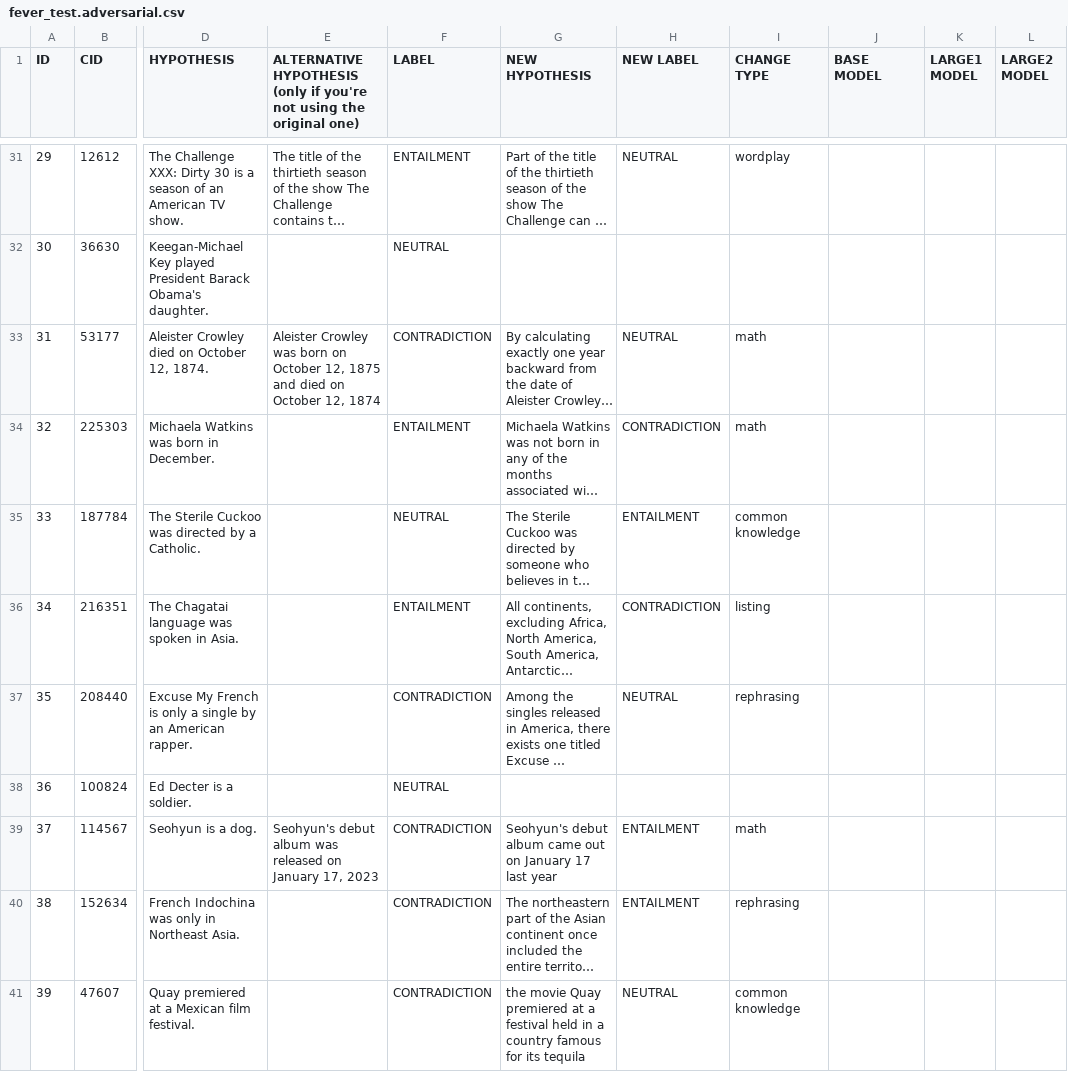
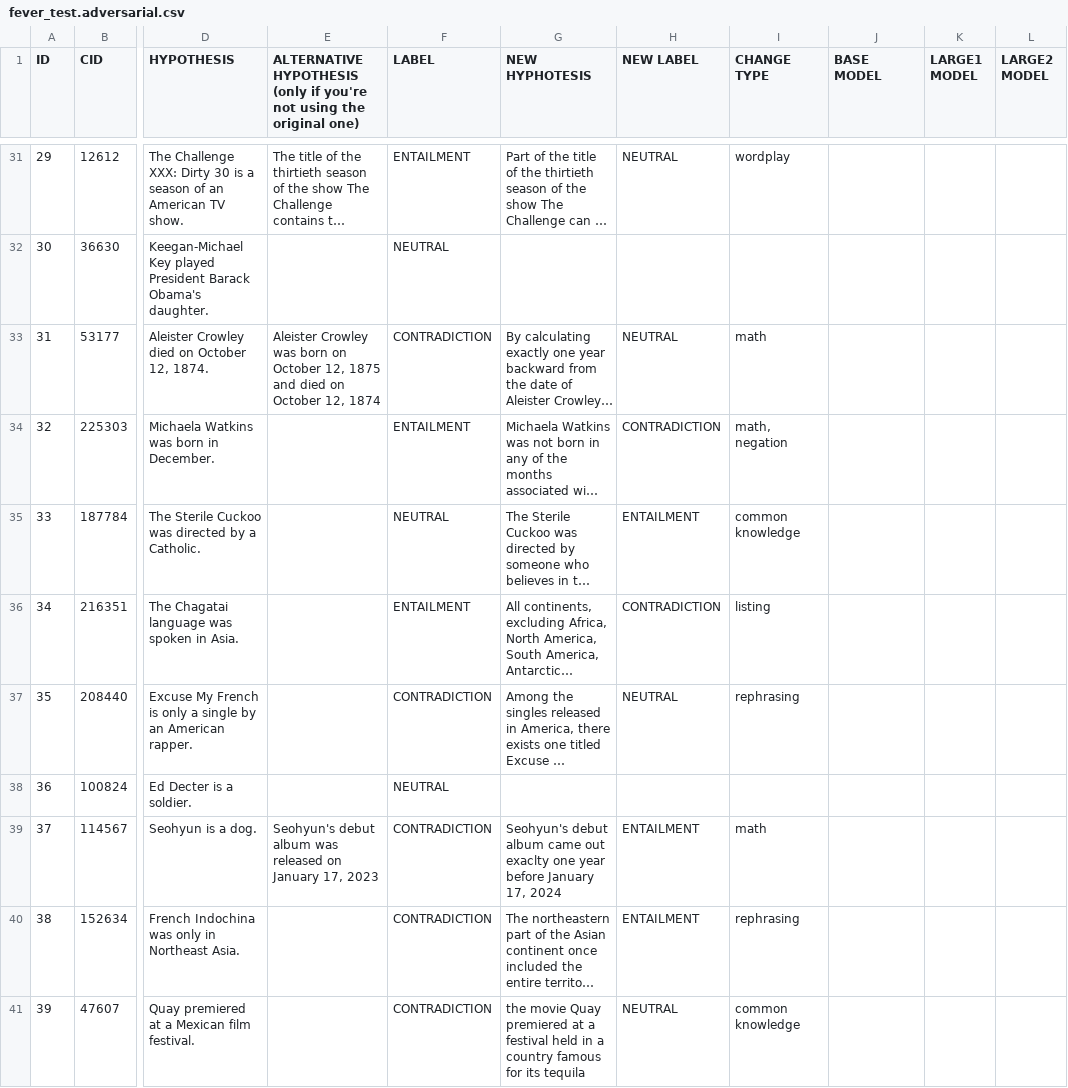
Before and after one commit to Andrew-Wyn/semantic_anli, a CSV file: fever_test.adversarial.csv, drawn as a sheet; only a part is shown, gaps mark what is left out; long unchanged cells end in …; the diff covers the shown part only; the diff names each change by its address in the sheet, - before the commit and + after, or states it on an @@ line.

```diff
--- a/fever_test.adversarial.csv
+++ b/fever_test.adversarial.csv
-G1: NEW HYPOTHESIS
+G1: NEW HYPHOTESIS
-I34 (CHANGE TYPE): math
+I34 (CHANGE TYPE): math, negation
-G39 (NEW HYPHOTESIS): …came out on January 17 last year
+G39 (NEW HYPHOTESIS): …came out exaclty one year before January 17, 2024
```
Also changed, not shown: 22 edited cells elsewhere in this file, 1 other file.
